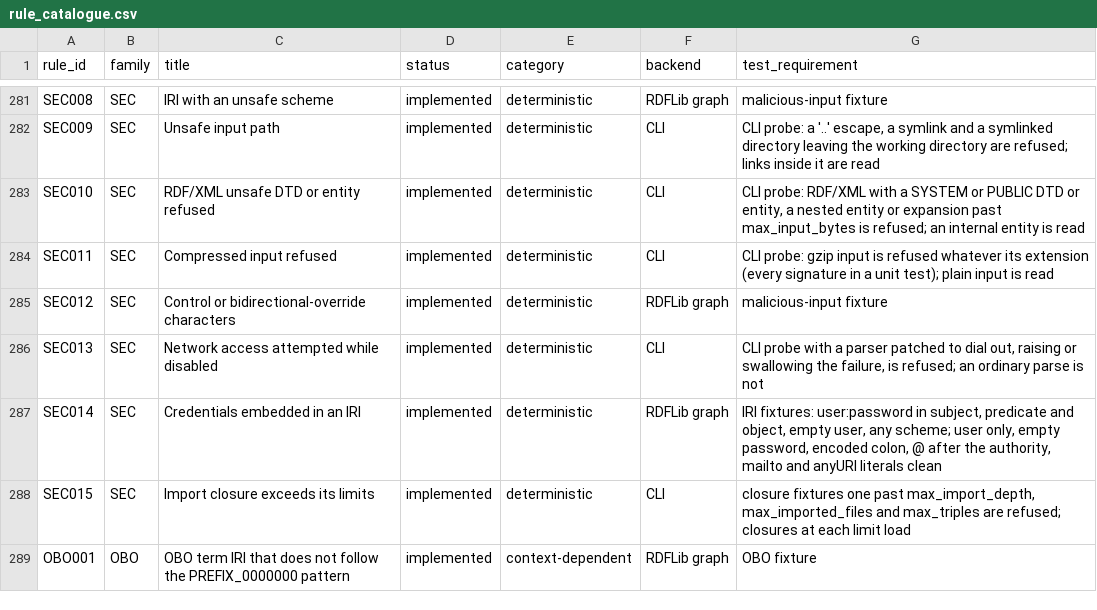
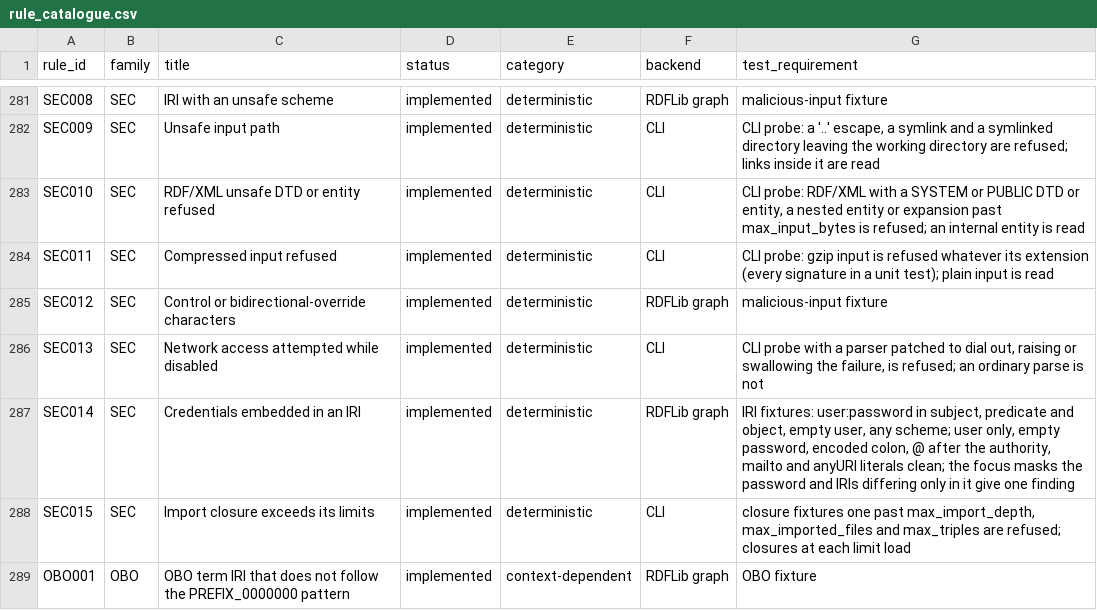
Before and after one commit to arnaudgelas/ontolint, a CSV file: data/rule_catalogue.csv, drawn as a sheet; only a part is shown, gaps mark what is left out.

```diff
--- a/data/rule_catalogue.csv
+++ b/data/rule_catalogue.csv
@@ -286,3 +286,3 @@ rule_id,family,title,status,category,backend,test_requirement
 "SEC013","SEC","Network access attempted while disabled","implemented","deterministic","CLI","CLI probe with a parser patched to dial out, raising or swallowing the failure, is refused; an ordinary parse is not"
-"SEC014","SEC","Credentials embedded in an IRI","implemented","deterministic","RDFLib graph","IRI fixtures: user:password in subject, predicate and object, empty user, any scheme; user only, empty password, encoded colon, @ after the authority, mailto and anyURI literals clean"
+"SEC014","SEC","Credentials embedded in an IRI","implemented","deterministic","RDFLib graph","IRI fixtures: user:password in subject, predicate and object, empty user, any scheme; user only, empty password, encoded colon, @ after the authority, mailto and anyURI literals clean; the focus masks the password and IRIs differing only in it give one finding"
 "SEC015","SEC","Import closure exceeds its limits","implemented","deterministic","CLI","closure fixtures one past max_import_depth, max_imported_files and max_triples are refused; closures at each limit load"
```
Also changed, not shown: src/ontolint/data/rule_catalogue.csv, 8 other files.
